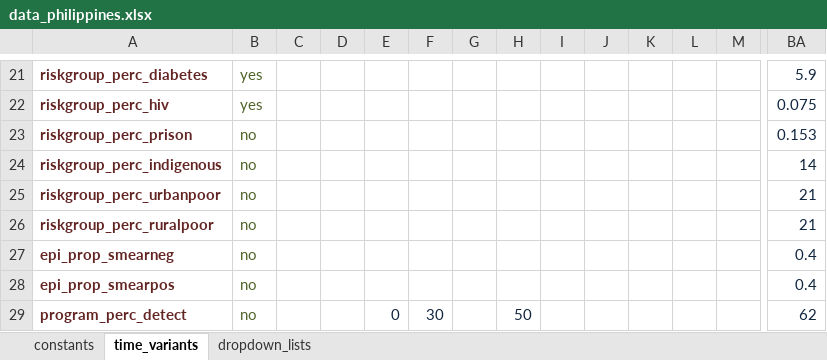
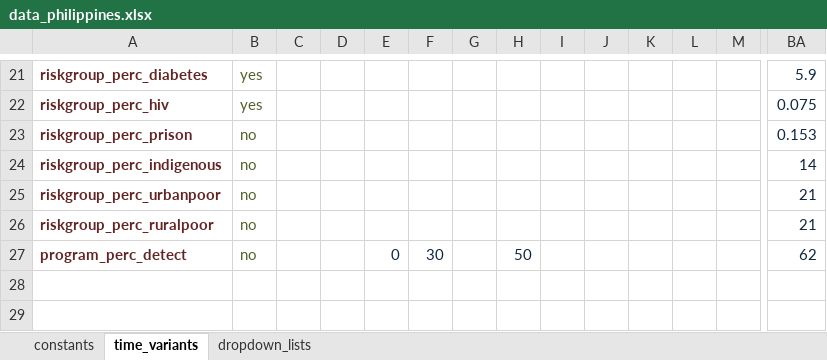
Before and after one commit to monash-emu/AuTuMN, an Excel workbook: autumn/xls/data_philippines.xlsx, sheet time_variants, drawn as a sheet; only a part is shown, gaps mark what is left out; values as stored, in another font and other column widths than the file's, no borders; rows hold the shown columns only; the diff names each change by its address in the sheet, - before the commit and + after, or states it on an @@ line.

Commit message:
Change approach to making functions constant
Rather than the previous approach of not loading data and just having
one value or de-selecting the time-variant box, now functions that can
be constant can be added to a constant function generation method in
data processing for selection through the GUI.

```diff
--- a/autumn/xls/data_philippines.xlsx (sheet time_variants)
+++ b/autumn/xls/data_philippines.xlsx (sheet time_variants)
-row 27: epi_prop_smearneg | no |  |  |  |  |  |  |  |  |  |  |  | 0.4
-row 28: epi_prop_smearpos | no |  |  |  |  |  |  |  |  |  |  |  | 0.4
```
Also changed, not shown: autumn/xls/data_bulgaria.xlsx, autumn/xls/data_default.xlsx, 3 other files.
